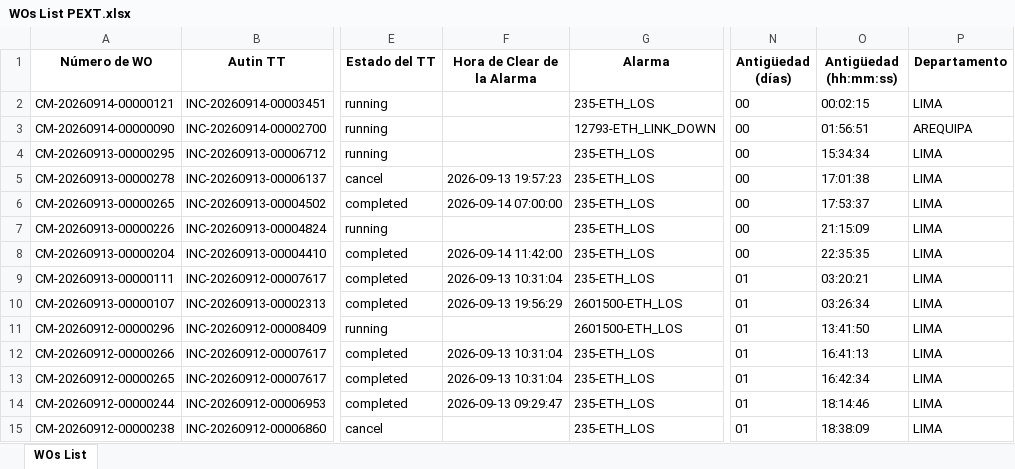
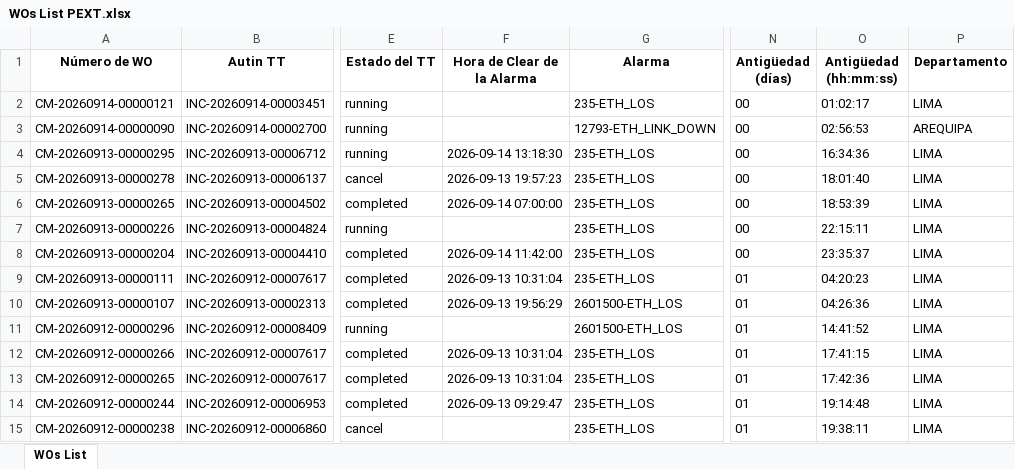
Before and after one commit to hanzpierre-zhan/Nucleus, an Excel workbook: scripts/WOs List PEXT.xlsx, sheet WOs List, drawn as a sheet; only a part is shown, gaps mark what is left out; values as stored, in another font and other column widths than the file's, no borders; the diff covers the shown part only; the diff names each change by its address in the sheet, - before the commit and + after, or states it on an @@ line.

```diff
--- a/scripts/WOs List PEXT.xlsx (sheet WOs List)
+++ b/scripts/WOs List PEXT.xlsx (sheet WOs List)
-O2 (Antigüedad (hh:mm:ss)): 00:02:15
+O2 (Antigüedad (hh:mm:ss)): 01:02:17
-O3 (Antigüedad (hh:mm:ss)): 01:56:51
+O3 (Antigüedad (hh:mm:ss)): 02:56:53
-F4 (Hora de Clear de la Alarma): (empty)
+F4 (Hora de Clear de la Alarma): 2026-09-14 13:18:30
-O4 (Antigüedad (hh:mm:ss)): 15:34:34
+O4 (Antigüedad (hh:mm:ss)): 16:34:36
-O5 (Antigüedad (hh:mm:ss)): 17:01:38
+O5 (Antigüedad (hh:mm:ss)): 18:01:40
-O6 (Antigüedad (hh:mm:ss)): 17:53:37
+O6 (Antigüedad (hh:mm:ss)): 18:53:39
-O7 (Antigüedad (hh:mm:ss)): 21:15:09
+O7 (Antigüedad (hh:mm:ss)): 22:15:11
-O8 (Antigüedad (hh:mm:ss)): 22:35:35
+O8 (Antigüedad (hh:mm:ss)): 23:35:37
-O9 (Antigüedad (hh:mm:ss)): 03:20:21
+O9 (Antigüedad (hh:mm:ss)): 04:20:23
-O10 (Antigüedad (hh:mm:ss)): 03:26:34
+O10 (Antigüedad (hh:mm:ss)): 04:26:36
-O11 (Antigüedad (hh:mm:ss)): 13:41:50
+O11 (Antigüedad (hh:mm:ss)): 14:41:52
-O12 (Antigüedad (hh:mm:ss)): 16:41:13
+O12 (Antigüedad (hh:mm:ss)): 17:41:15
-O13 (Antigüedad (hh:mm:ss)): 16:42:34
+O13 (Antigüedad (hh:mm:ss)): 17:42:36
-O14 (Antigüedad (hh:mm:ss)): 18:14:46
+O14 (Antigüedad (hh:mm:ss)): 19:14:48
-O15 (Antigüedad (hh:mm:ss)): 18:38:09
+O15 (Antigüedad (hh:mm:ss)): 19:38:11
```
Also changed, not shown: 1 removed row and 12 edited cells elsewhere in this sheet, scripts/WOs List FLM.xlsx, 3 other files.
